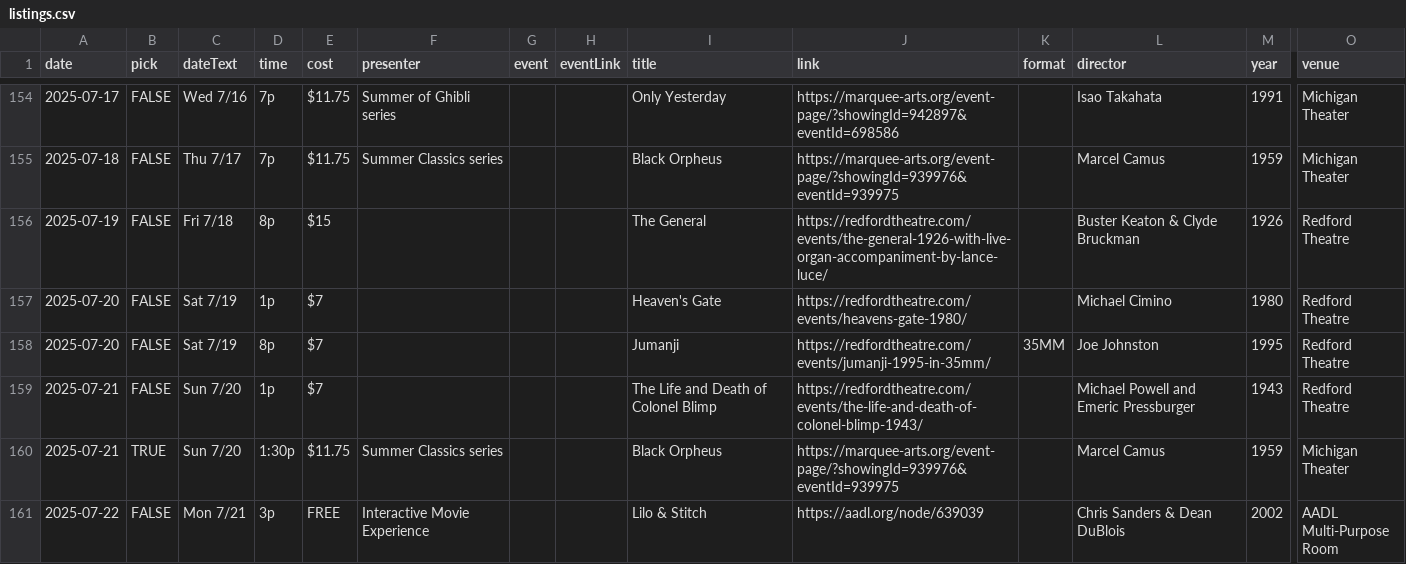
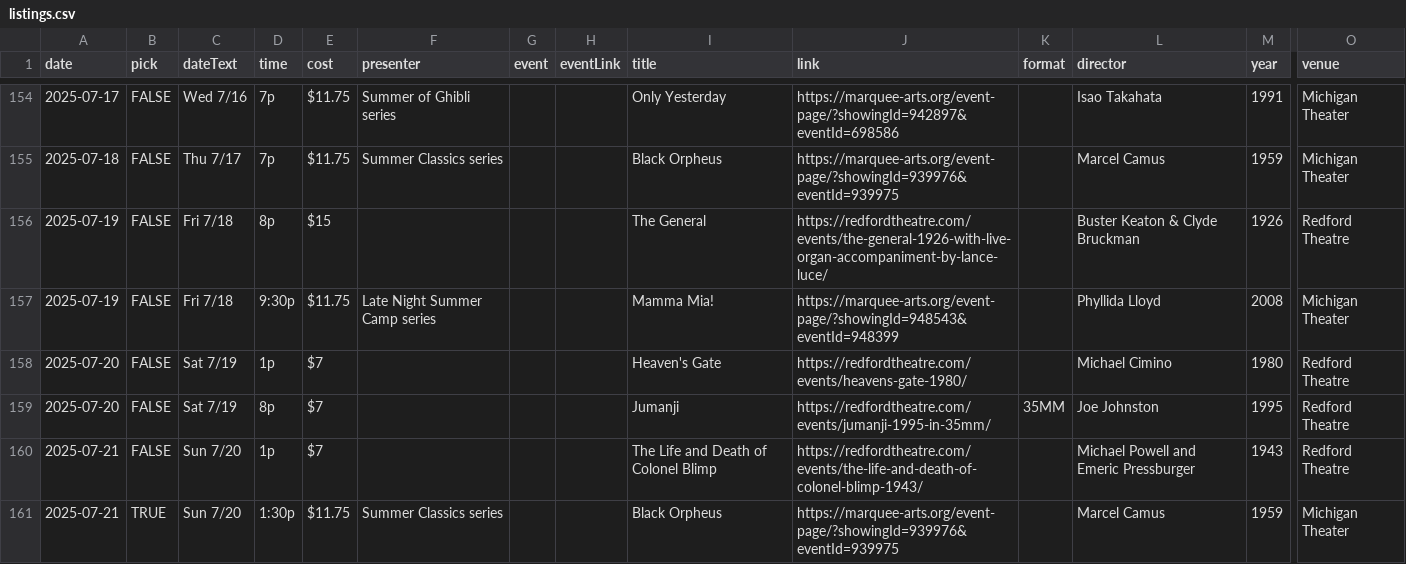
Before and after one commit to ypsijav/ypsijav.github.io, a CSV file: listings.csv, drawn as a sheet; only a part is shown, gaps mark what is left out; the shorter side is filled out with more unchanged rows; rows hold the shown columns only; the diff covers the shown part only; the diff names each change by its address in the sheet, - before the commit and + after, or states it on an @@ line.

Commit message:
Add files via upload

```diff
--- a/listings.csv
+++ b/listings.csv
+row 157: 2025-07-19 | FALSE | Fri 7/18 | 9:30p | $11.75 | Late Night Summer Camp series |  |  | Mamma Mia! | https://marquee-arts.org/event-page/?showingId=948543&eventId=948399 |  | Phyllida Lloyd | 2008 | Michigan Theater
```
Also changed, not shown: 3 added rows and 1 removed row elsewhere in this file.
